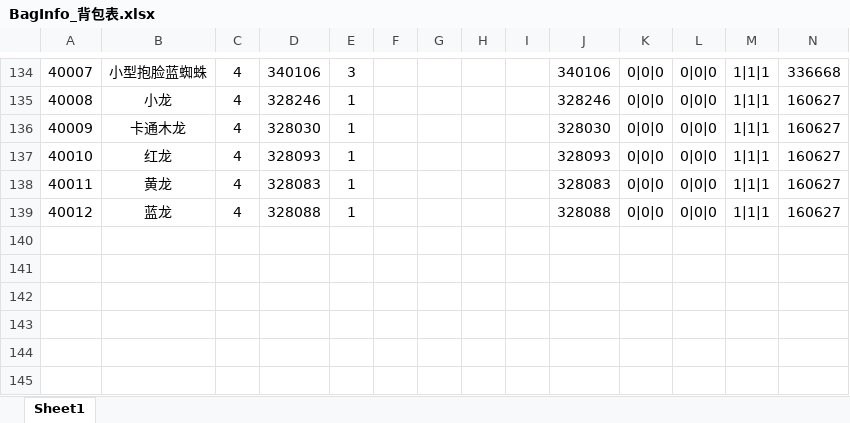
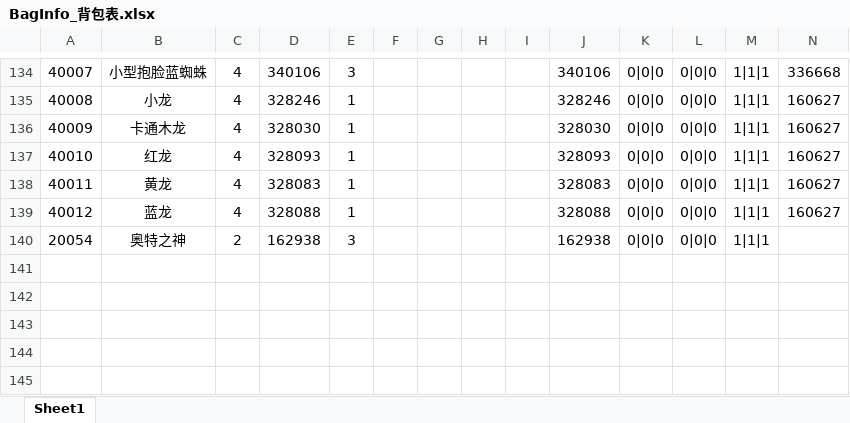
Before and after one commit to HKZUNITY/infinite, an Excel workbook: infinite/Excel/BagInfo_背包表.xlsx, sheet Sheet1, drawn as a sheet; only a part is shown, gaps mark what is left out; values as stored, in another font and other column widths than the file's, no borders; rows hold the shown columns only; the diff names each change by its address in the sheet, - before the commit and + after, or states it on an @@ line.

```diff
--- a/infinite/Excel/BagInfo_背包表.xlsx (sheet Sheet1)
+++ b/infinite/Excel/BagInfo_背包表.xlsx (sheet Sheet1)
-row 140: (empty)
+row 140: 20054 | 奥特之神 | 2 | 162938 | 3 |  |  |  |  | 162938 | 0|0|0 | 0|0|0 | 1|1|1
```
Also changed, not shown: 18 other files.
